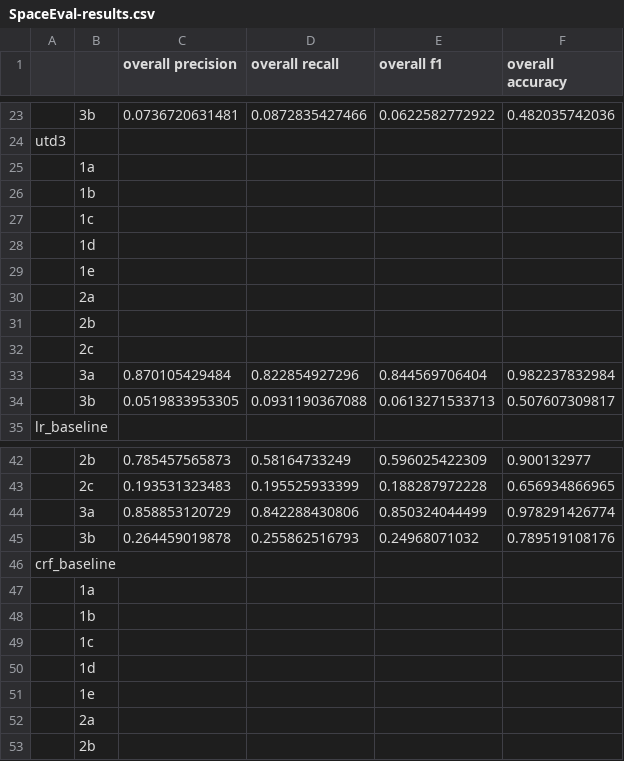
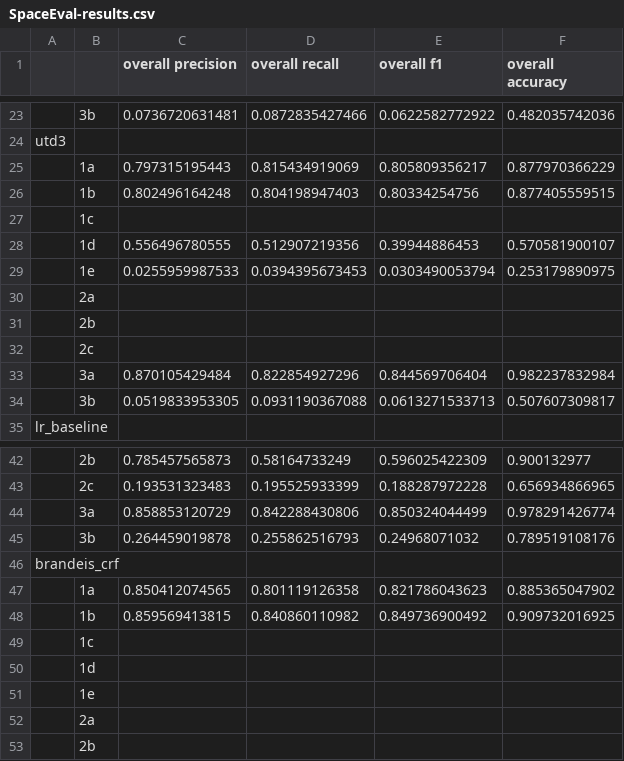
Before and after one commit to aclevine/ISO-space, a CSV file: baseline_classifier/results/SpaceEval-results.csv, drawn as a sheet; only a part is shown, gaps mark what is left out; removed rows and columns are numbered as before the commit, all else as after; the diff names each change by its address in the sheet, - before the commit and + after, or states it on an @@ line.

Commit message:
Added UTD 1a, 1b, 1d, and 1e results, and Seth's 1a and 1b results (as brandeis_crf) to the overall results spreadsheet

```diff
--- a/baseline_classifier/results/SpaceEval-results.csv
+++ b/baseline_classifier/results/SpaceEval-results.csv
-row 25:  | 1a
-row 26:  | 1b
+row 25:  | 1a | 0.797315195443 | 0.815434919069 | 0.805809356217 | 0.877970366229
+row 26:  | 1b | 0.802496164248 | 0.804198947403 | 0.80334254756 | 0.877405559515
-row 28:  | 1d
-row 29:  | 1e
+row 28:  | 1d | 0.556496780555 | 0.512907219356 | 0.39944886453 | 0.570581900107
+row 29:  | 1e | 0.0255959987533 | 0.0394395673453 | 0.0303490053794 | 0.253179890975
-A46: crf_baseline
+A46: brandeis_crf
-row 47:  | 1a
-row 48:  | 1b
+row 47:  | 1a | 0.850412074565 | 0.801119126358 | 0.821786043623 | 0.885365047902
+row 48:  | 1b | 0.859569413815 | 0.840860110982 | 0.849736900492 | 0.909732016925
```
